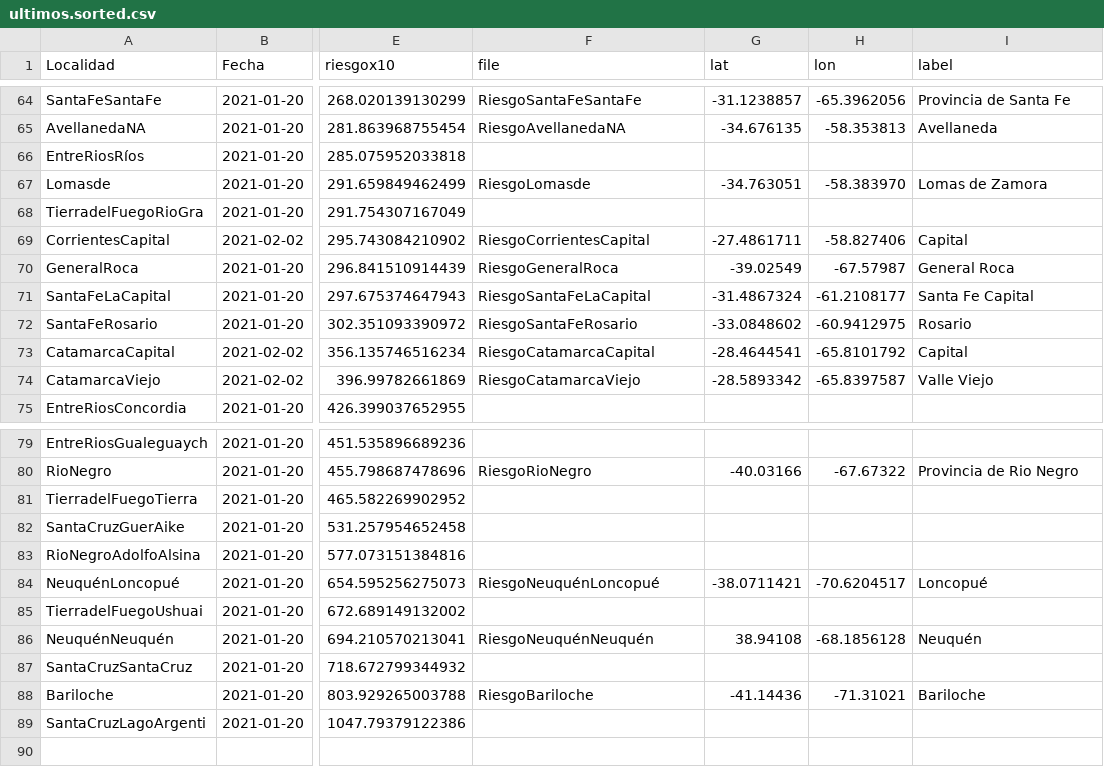
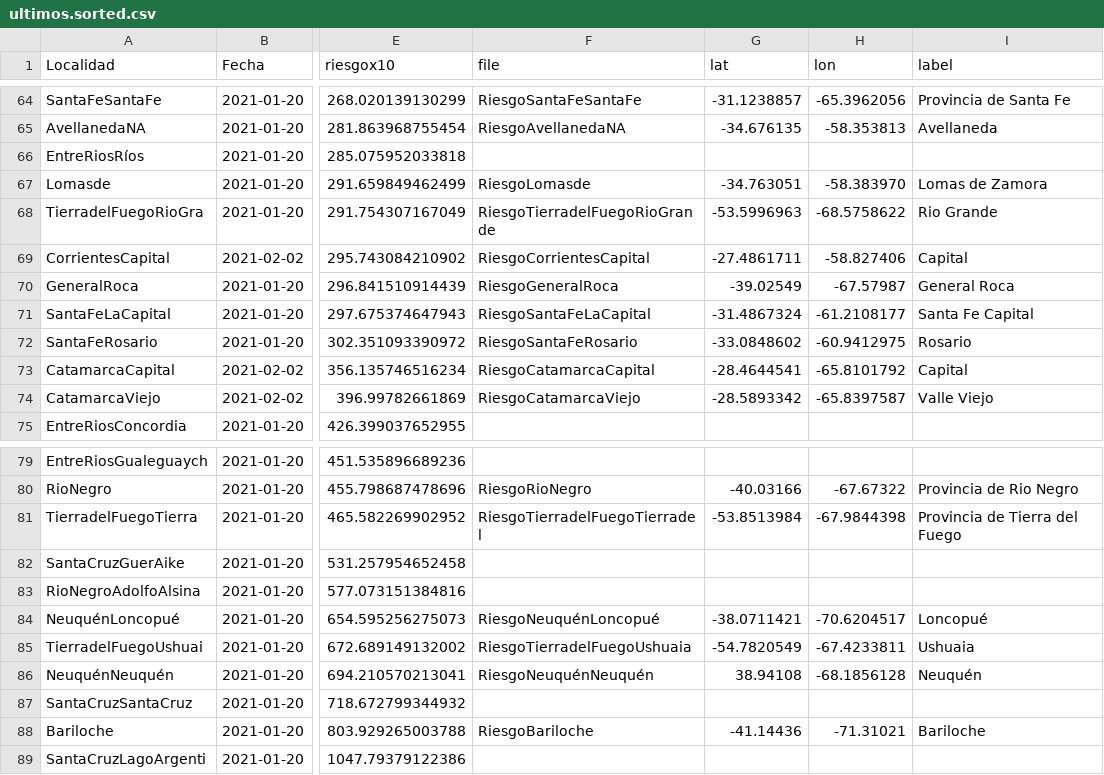
Before and after one commit to droyktton/loscoihues, a CSV file: ultimos.sorted.csv, drawn as a sheet; only a part is shown, gaps mark what is left out; the diff names each change by its address in the sheet, - before the commit and + after, or states it on an @@ line.

```diff
--- a/ultimos.sorted.csv
+++ b/ultimos.sorted.csv
-F68 (file): (empty)
+F68 (file): RiesgoTierradelFuegoRioGrande
-G68 (lat): (empty)
+G68 (lat): -53.5996963
-H68 (lon): (empty)
+H68 (lon): -68.5758622
-I68 (label): (empty)
+I68 (label): Rio Grande
-F81 (file): (empty)
+F81 (file): RiesgoTierradelFuegoTierradel
-G81 (lat): (empty)
+G81 (lat): -53.8513984
-H81 (lon): (empty)
+H81 (lon): -67.9844398
-I81 (label): (empty)
+I81 (label): Provincia de Tierra del Fuego
-F85 (file): (empty)
+F85 (file): RiesgoTierradelFuegoUshuaia
-G85 (lat): (empty)
+G85 (lat): -54.7820549
-H85 (lon): (empty)
+H85 (lon): -67.4233811
-I85 (label): (empty)
+I85 (label): Ushuaia
```
Also changed, not shown: 1 other file.
